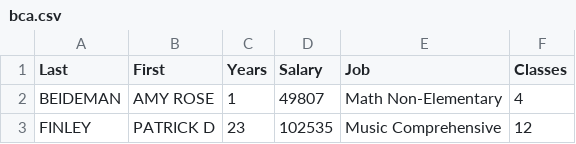
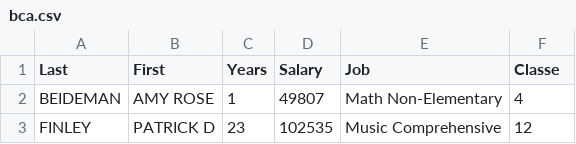
Before and after one commit to benwaffle/BCA-Salary-Analysis, a CSV file: bca.csv, drawn as a sheet; only a part is shown; the diff names each change by its address in the sheet, - before the commit and + after, or states it on an @@ line.

Commit message:
cleaned up csv

```diff
--- a/bca.csv
+++ b/bca.csv
-F1: Classes
+F1: Classe
```
